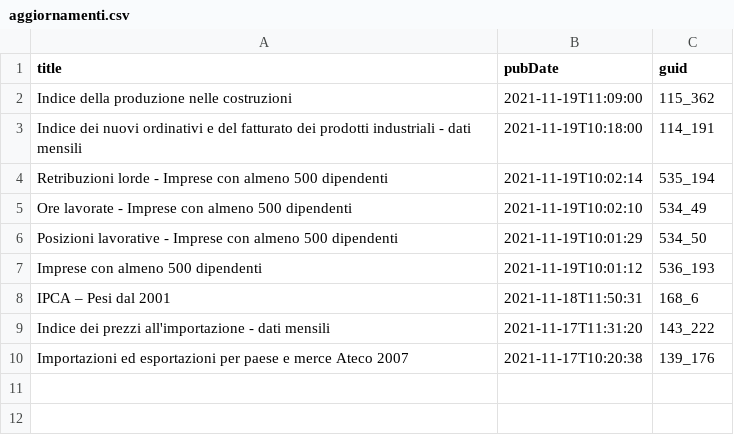
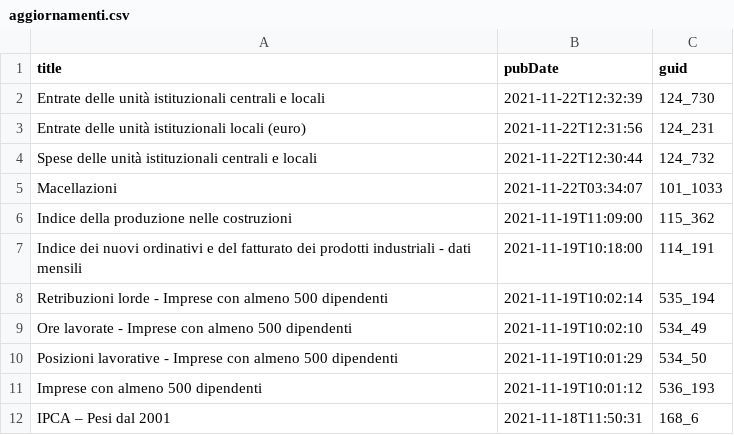
Before and after one commit to ondata/guida-api-istat, a CSV file: risorse/aggiornamenti.csv, drawn as a sheet.

```diff
--- a/risorse/aggiornamenti.csv
+++ b/risorse/aggiornamenti.csv
@@ -1,2 +1,6 @@
 title,pubDate,guid
+Entrate delle unità istituzionali centrali e locali,2021-11-22T12:32:39,124_730
+Entrate delle unità istituzionali locali (euro),2021-11-22T12:31:56,124_231
+Spese delle unità istituzionali centrali e locali,2021-11-22T12:30:44,124_732
+Macellazioni,2021-11-22T03:34:07,101_1033
 Indice della produzione nelle costruzioni,2021-11-19T11:09:00,115_362
@@ -8,3 +12 @@ Imprese con almeno 500 dipendenti,2021-11-19T10:01:12,536_193
 IPCA – Pesi dal 2001,2021-11-18T11:50:31,168_6
-Indice dei prezzi all'importazione - dati mensili,2021-11-17T11:31:20,143_222
-Importazioni ed esportazioni per paese e merce Ateco 2007,2021-11-17T10:20:38,139_176
```
Also changed, not shown: 1 other file.
